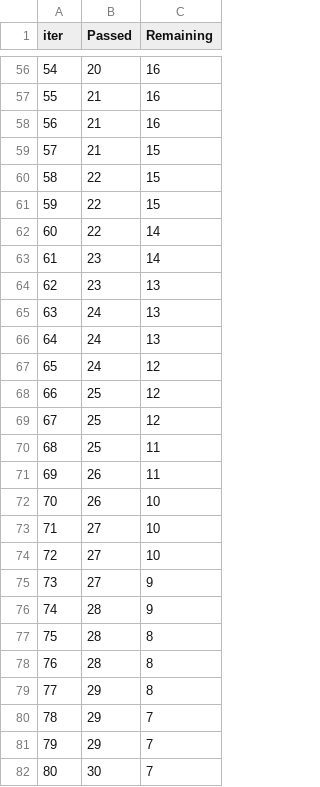
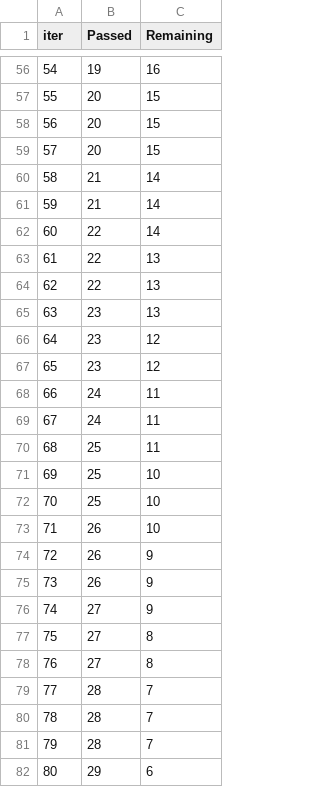
Before and after one commit to Arjun0611/studentperformanceprediction, a TSV file: catboost_info/time_left.tsv, drawn as a sheet; only a part is shown, gaps mark what is left out; the diff covers the shown part only.

```diff
--- a/catboost_info/time_left.tsv
+++ b/catboost_info/time_left.tsv
@@ -56,27 +56,27 @@ iter	Passed	Remaining
-54	20	16
-55	21	16
-56	21	16
-57	21	15
-58	22	15
-59	22	15
+54	19	16
+55	20	15
+56	20	15
+57	20	15
+58	21	14
+59	21	14
 60	22	14
-61	23	14
-62	23	13
-63	24	13
-64	24	13
-65	24	12
-66	25	12
-67	25	12
+61	22	13
+62	22	13
+63	23	13
+64	23	12
+65	23	12
+66	24	11
+67	24	11
 68	25	11
-69	26	11
-70	26	10
-71	27	10
-72	27	10
-73	27	9
-74	28	9
-75	28	8
-76	28	8
-77	29	8
-78	29	7
-79	29	7
-80	30	7
+69	25	10
+70	25	10
+71	26	10
+72	26	9
+73	26	9
+74	27	9
+75	27	8
+76	27	8
+77	28	7
+78	28	7
+79	28	7
+80	29	6
```
Also changed, not shown: 105 edited cells elsewhere in this file, 11 other files.
